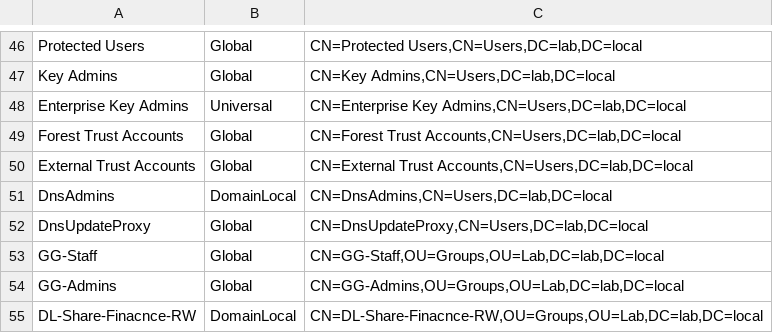
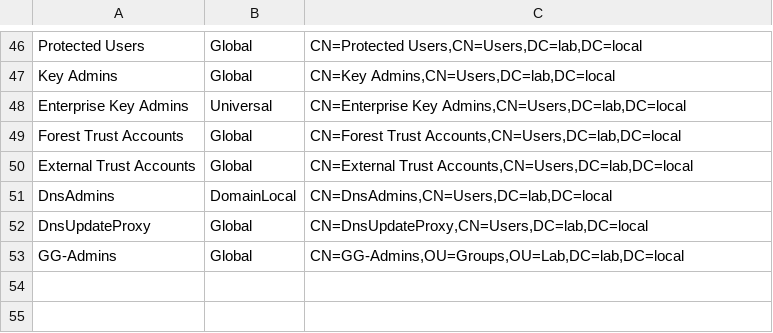
Before and after one commit to Hailstorms8441/Windows-Active-Directory-Home-Lab, a CSV file: exported-configs/Working-Config/groups.csv, drawn as a sheet; only a part is shown, gaps mark what is left out; the diff names each change by its address in the sheet, - before the commit and + after, or states it on an @@ line.

```diff
--- a/exported-configs/Working-Config/groups.csv
+++ b/exported-configs/Working-Config/groups.csv
-row 53: GG-Staff | Global | CN=GG-Staff,OU=Groups,OU=Lab,DC=lab,DC=local
-row 55: DL-Share-Finacnce-RW | DomainLocal | CN=DL-Share-Finacnce-RW,OU=Groups,OU=Lab,DC=lab,DC=local
```
Also changed, not shown: exported-configs/Working-Config/users.csv, 1 other file.
